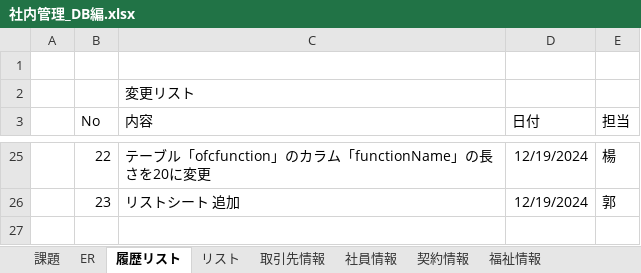
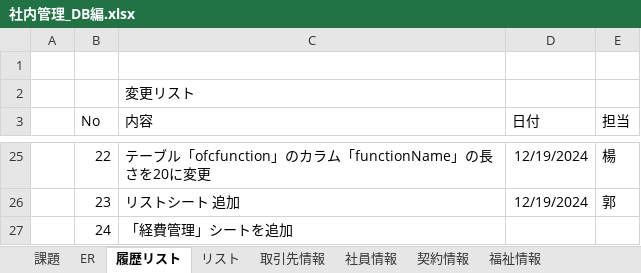
Before and after one commit to softtechSoft/emsm, an Excel workbook: DOC/DB編/社内管理_DB編.xlsx, sheet 履歴リスト, drawn as a sheet; only a part is shown, gaps mark what is left out; values as stored, in another font and other column widths than the file's, no borders; the diff names each change by its address in the sheet, - before the commit and + after, or states it on an @@ line.

```diff
--- a/DOC/DB編/社内管理_DB編.xlsx (sheet 履歴リスト)
+++ b/DOC/DB編/社内管理_DB編.xlsx (sheet 履歴リスト)
+row 27:  | 24 | 「経費管理」シートを追加
```
Also changed, not shown: sheet 年末調整_詳細, other sheet tabs, charts or pictures, DOC/基本設計/基本設計_emsm_経費管理.xlsx.
